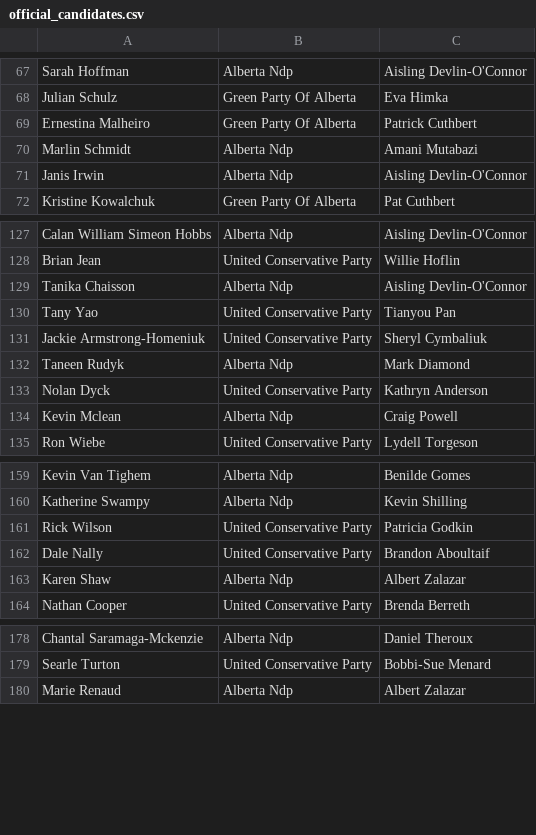
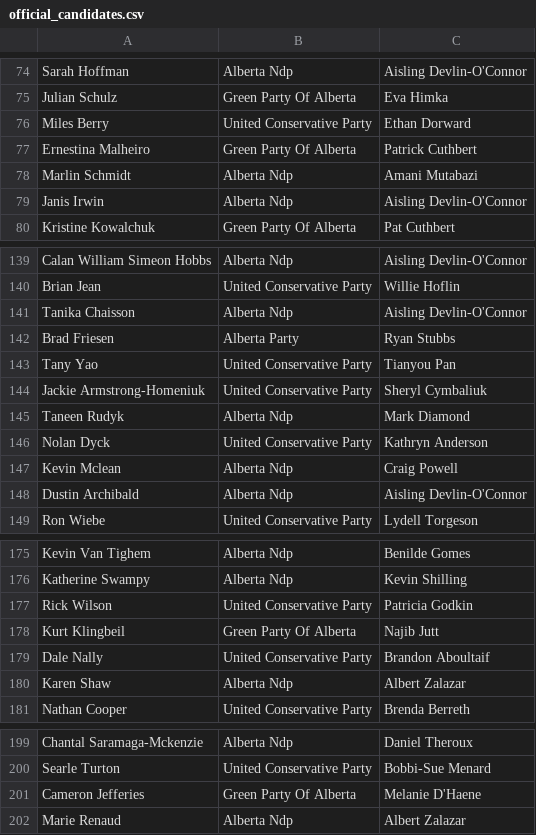
Before and after one commit to mcbeanit/Alberta, a CSV file: official_candidates.csv, drawn as a sheet; only a part is shown, gaps mark what is left out; the diff covers the shown part only; the diff names each change by its address in the sheet, - before the commit and + after, or states it on an @@ line.

```diff
--- a/official_candidates.csv
+++ b/official_candidates.csv
+row 76: Miles Berry | United Conservative Party | Ethan Dorward
+row 142: Brad Friesen | Alberta Party | Ryan Stubbs
+row 148: Dustin Archibald | Alberta Ndp | Aisling Devlin-O'Connor
+row 178: Kurt Klingbeil | Green Party Of Alberta | Najib Jutt
+row 201: Cameron Jefferies | Green Party Of Alberta | Melanie D'Haene
```
Also changed, not shown: 18 added rows and 1 edited cell elsewhere in this file.
